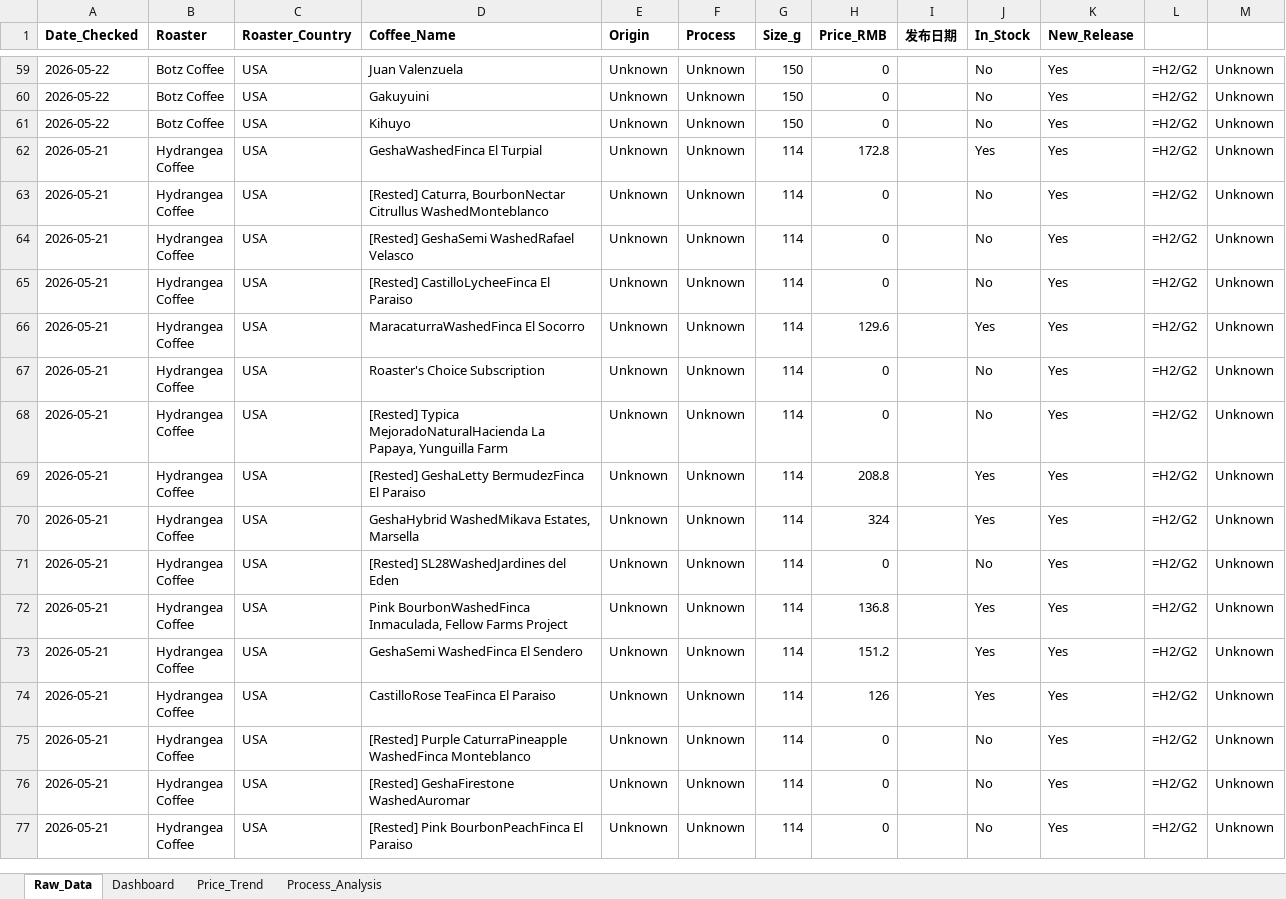
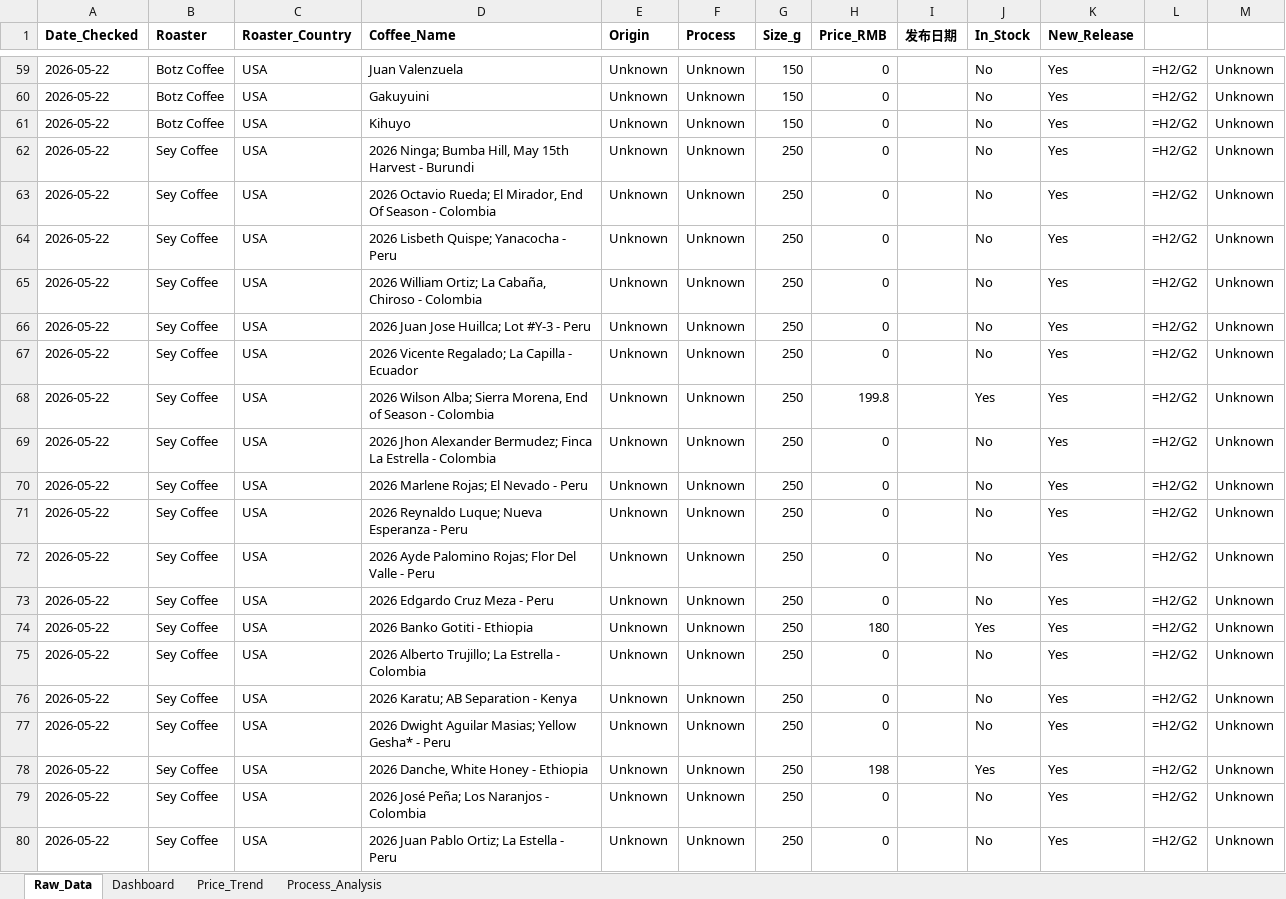
Before and after one commit to foreverkiss/coffee-monitor, an Excel workbook: Specialty_Coffee_Market_Radar_3.1_RMB.xlsx, sheet Raw_Data, drawn as a sheet; only a part is shown, gaps mark what is left out; the shorter side is filled out with more unchanged rows; values as stored, in another font and other column widths than the file's, no borders; formulas without a stored value are shown as written; the diff covers the shown part only; the diff names each change by its address in the sheet, - before the commit and + after, or states it on an @@ line.

Commit message:
update data

```diff
--- a/Specialty_Coffee_Market_Radar_3.1_RMB.xlsx (sheet Raw_Data)
+++ b/Specialty_Coffee_Market_Radar_3.1_RMB.xlsx (sheet Raw_Data)
+row 62: 2026-05-22 | Sey Coffee | USA | 2026 Ninga; Bumba Hill, May 15th Harvest - Burundi | Unknown | Unknown | 250 | 0 |  | No | Yes | =H2/G2 | Unknown
+row 63: 2026-05-22 | Sey Coffee | USA | 2026 Octavio Rueda; El Mirador, End Of Season - Colombia | Unknown | Unknown | 250 | 0 |  | No | Yes | =H2/G2 | Unknown
+row 64: 2026-05-22 | Sey Coffee | USA | 2026 Lisbeth Quispe; Yanacocha - Peru | Unknown | Unknown | 250 | 0 |  | No | Yes | =H2/G2 | Unknown
+row 65: 2026-05-22 | Sey Coffee | USA | 2026 William Ortiz; La Cabaña, Chiroso - Colombia | Unknown | Unknown | 250 | 0 |  | No | Yes | =H2/G2 | Unknown
+row 66: 2026-05-22 | Sey Coffee | USA | 2026 Juan Jose Huillca; Lot #Y-3 - Peru | Unknown | Unknown | 250 | 0 |  | No | Yes | =H2/G2 | Unknown
+row 67: 2026-05-22 | Sey Coffee | USA | 2026 Vicente Regalado; La Capilla - Ecuador | Unknown | Unknown | 250 | 0 |  | No | Yes | =H2/G2 | Unknown
+row 68: 2026-05-22 | Sey Coffee | USA | 2026 Wilson Alba; Sierra Morena, End of Season - Colombia | Unknown | Unknown | 250 | 199.8 |  | Yes | Yes | =H2/G2 | Unknown
+row 69: 2026-05-22 | Sey Coffee | USA | 2026 Jhon Alexander Bermudez; Finca La Estrella - Colombia | Unknown | Unknown | 250 | 0 |  | No | Yes | =H2/G2 | Unknown
+row 70: 2026-05-22 | Sey Coffee | USA | 2026 Marlene Rojas; El Nevado - Peru | Unknown | Unknown | 250 | 0 |  | No | Yes | =H2/G2 | Unknown
+row 71: 2026-05-22 | Sey Coffee | USA | 2026 Reynaldo Luque; Nueva Esperanza - Peru | Unknown | Unknown | 250 | 0 |  | No | Yes | =H2/G2 | Unknown
+row 72: 2026-05-22 | Sey Coffee | USA | 2026 Ayde Palomino Rojas; Flor Del Valle - Peru | Unknown | Unknown | 250 | 0 |  | No | Yes | =H2/G2 | Unknown
+row 73: 2026-05-22 | Sey Coffee | USA | 2026 Edgardo Cruz Meza - Peru | Unknown | Unknown | 250 | 0 |  | No | Yes | =H2/G2 | Unknown
+row 74: 2026-05-22 | Sey Coffee | USA | 2026 Banko Gotiti - Ethiopia | Unknown | Unknown | 250 | 180 |  | Yes | Yes | =H2/G2 | Unknown
+row 75: 2026-05-22 | Sey Coffee | USA | 2026 Alberto Trujillo; La Estrella - Colombia | Unknown | Unknown | 250 | 0 |  | No | Yes | =H2/G2 | Unknown
+row 76: 2026-05-22 | Sey Coffee | USA | 2026 Karatu; AB Separation - Kenya | Unknown | Unknown | 250 | 0 |  | No | Yes | =H2/G2 | Unknown
+row 77: 2026-05-22 | Sey Coffee | USA | 2026 Dwight Aguilar Masias; Yellow Gesha* - Peru | Unknown | Unknown | 250 | 0 |  | No | Yes | =H2/G2 | Unknown
+row 78: 2026-05-22 | Sey Coffee | USA | 2026 Danche, White Honey - Ethiopia | Unknown | Unknown | 250 | 198 |  | Yes | Yes | =H2/G2 | Unknown
+row 79: 2026-05-22 | Sey Coffee | USA | 2026 José Peña; Los Naranjos - Colombia | Unknown | Unknown | 250 | 0 |  | No | Yes | =H2/G2 | Unknown
+row 80: 2026-05-22 | Sey Coffee | USA | 2026 Juan Pablo Ortiz; La Estella - Peru | Unknown | Unknown | 250 | 0 |  | No | Yes | =H2/G2 | Unknown
```
Also changed, not shown: 41 added rows elsewhere in this sheet.
